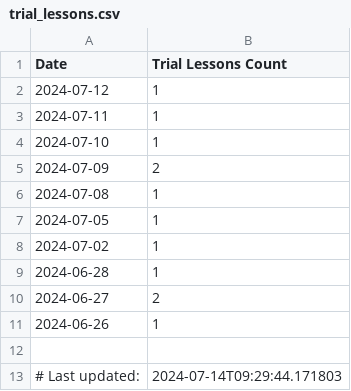
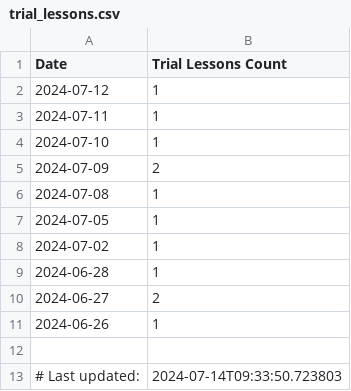
Before and after one commit to ifpfptatmc/KO_alfacrm_data, a CSV file: trial_lessons.csv, drawn as a sheet.

```diff
--- a/trial_lessons.csv
+++ b/trial_lessons.csv
@@ -12,2 +12,2 @@ Date,Trial Lessons Count
 ,
-# Last updated:,2024-07-14T09:29:44.171803
+# Last updated:,2024-07-14T09:33:50.723803
```
